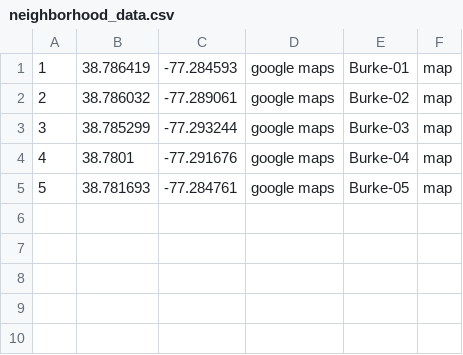
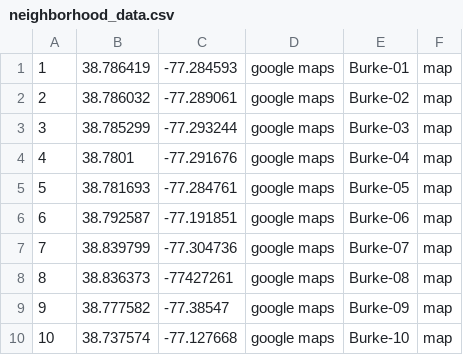
Before and after one commit to Gitmo234/GGS664-dump, a CSV file: neighborhood_data.csv, drawn as a sheet; the diff names each change by its address in the sheet, - before the commit and + after, or states it on an @@ line.

Commit message:
Add files via upload

```diff
--- a/neighborhood_data.csv
+++ b/neighborhood_data.csv
+row 6: 6 | 38.792587 | -77.191851 | google maps | Burke-06 | map
+row 7: 7 | 38.839799 | -77.304736 | google maps | Burke-07 | map
+row 8: 8 | 38.836373 | -77427261 | google maps | Burke-08 | map
+row 9: 9 | 38.777582 | -77.38547 | google maps | Burke-09 | map
+row 10: 10 | 38.737574 | -77.127668 | google maps | Burke-10 | map
```
